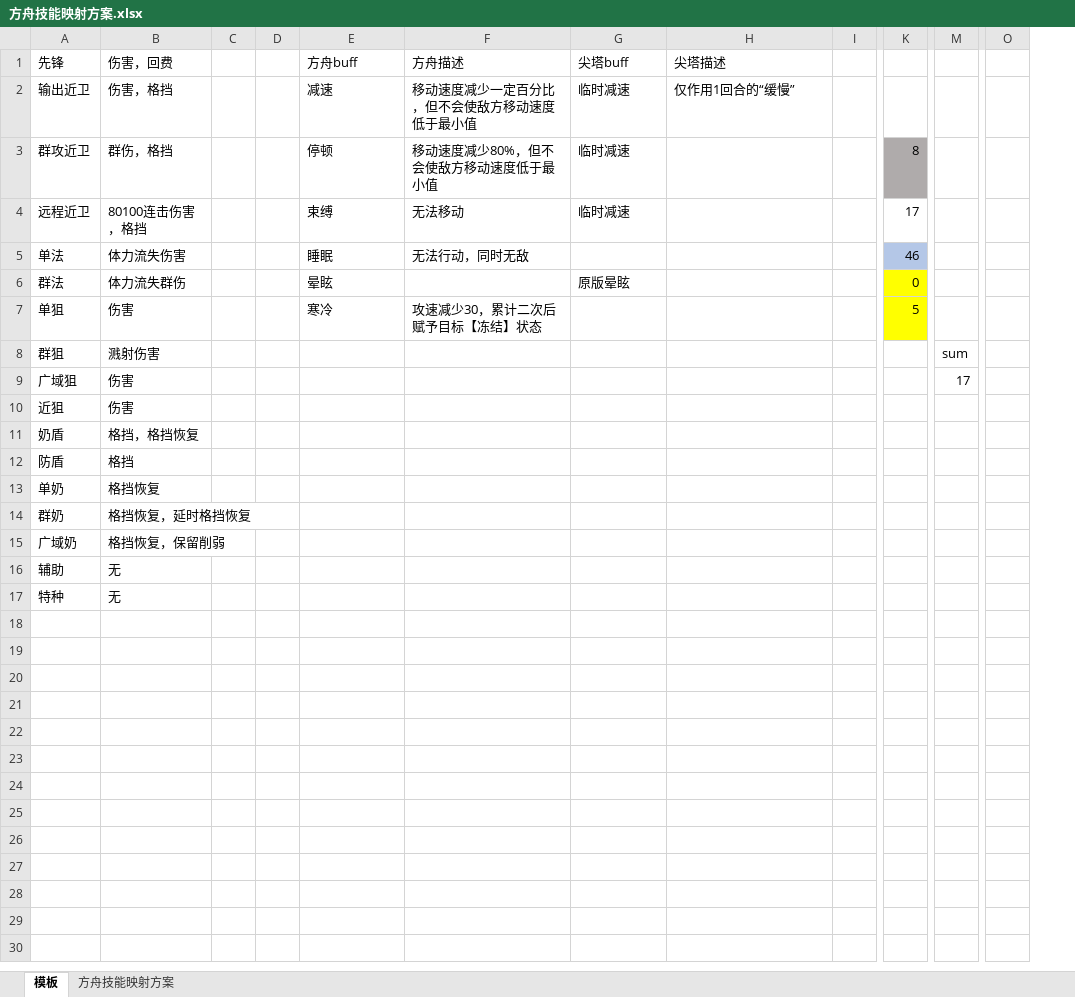
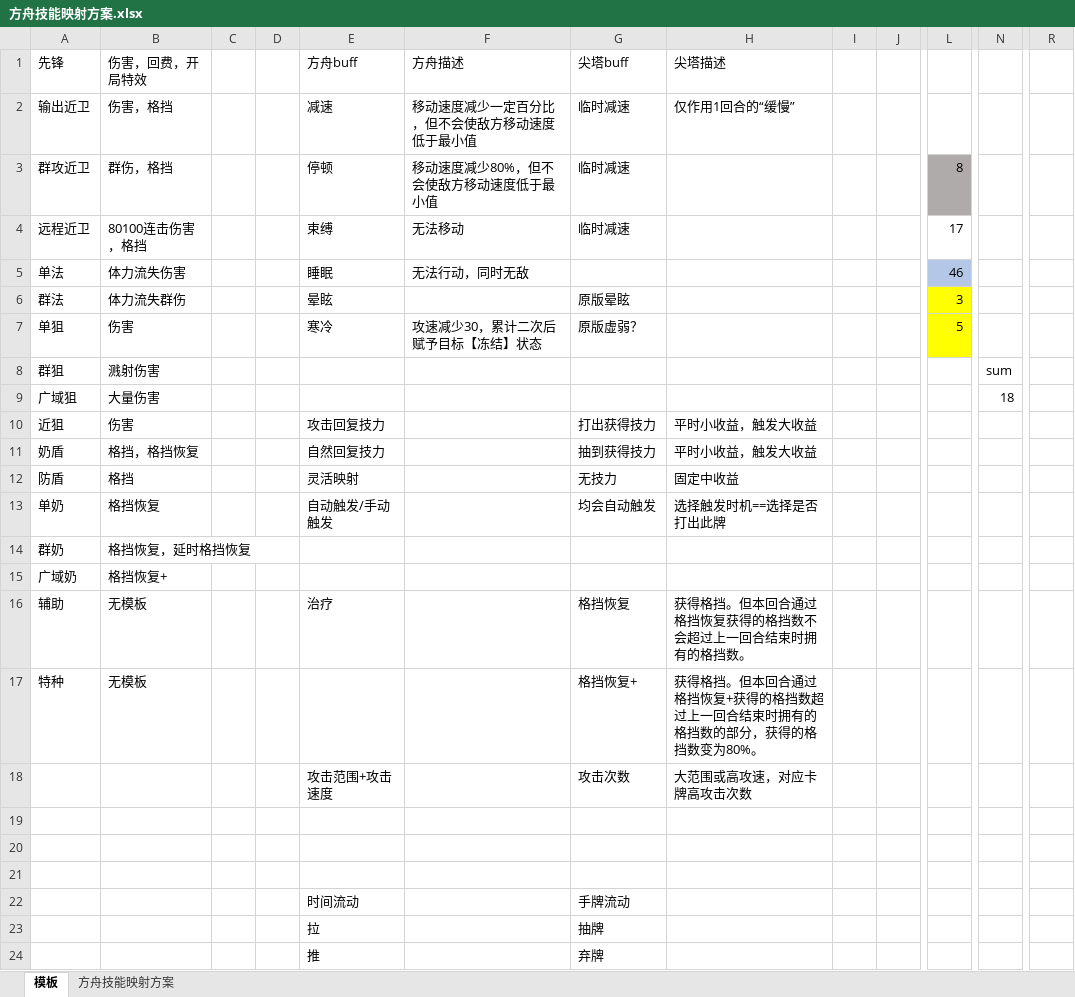
Before and after one commit to hundun000/ArknightsMod, an Excel workbook: 方舟技能映射方案.xlsx, sheet 模板, drawn as a sheet; only a part is shown, gaps mark what is left out; values as stored, in another font and other column widths than the file's, no borders; removed rows and columns are numbered as before the commit, all else as after; rows hold the shown columns only; the diff names each change by its address in the sheet, - before the commit and + after, or states it on an @@ line.

```diff
--- a/方舟技能映射方案.xlsx (sheet 模板)
+++ b/方舟技能映射方案.xlsx (sheet 模板)
+column J, empty
-column O, empty
+column R, empty
-B1: 伤害，回费
+B1: 伤害，回费，开局特效
-L6: 0
+L6: 3
-G7 (尖塔buff): (empty)
+G7 (尖塔buff): 原版虚弱？
-B9 (伤害，回费，开局特效): 伤害
+B9 (伤害，回费，开局特效): 大量伤害
-N9: 17
+N9: 18
-E10 (方舟buff): (empty)
+E10 (方舟buff): 攻击回复技力
-G10 (尖塔buff): (empty)
+G10 (尖塔buff): 打出获得技力
-H10:H11 (尖塔描述): (empty)
+H10:H11 (尖塔描述): 平时小收益，触发大收益
-E11 (方舟buff): (empty)
+E11 (方舟buff): 自然回复技力
-G11 (尖塔buff): (empty)
+G11 (尖塔buff): 抽到获得技力
-E12 (方舟buff): (empty)
+E12 (方舟buff): 灵活映射
-G12 (尖塔buff): (empty)
+G12 (尖塔buff): 无技力
-H12 (尖塔描述): (empty)
+H12 (尖塔描述): 固定中收益
-E13 (方舟buff): (empty)
+E13 (方舟buff): 自动触发/手动触发
-G13 (尖塔buff): (empty)
+G13 (尖塔buff): 均会自动触发
-H13 (尖塔描述): (empty)
+H13 (尖塔描述): 选择触发时机==选择是否打出此牌
-B15 (伤害，回费，开局特效): 格挡恢复，保留削弱
+B15 (伤害，回费，开局特效): 格挡恢复+
-B16:B17 (伤害，回费，开局特效): 无
+B16:B17 (伤害，回费，开局特效): 无模板
-E16 (方舟buff): (empty)
+E16 (方舟buff): 治疗
-G16 (尖塔buff): (empty)
+G16 (尖塔buff): 格挡恢复
-H16 (尖塔描述): (empty)
+H16 (尖塔描述): 获得格挡。但本回合通过格挡恢复获得的格挡数不会超过上一回合结束时拥有的格挡数。
-G17 (尖塔buff): (empty)
+G17 (尖塔buff): 格挡恢复+
-H17 (尖塔描述): (empty)
+H17 (尖塔描述): 获得格挡。但本回合通过格挡恢复+获得的格挡数超过上一回合结束时拥有的格挡数的部分，获得的格挡数变为80%。
+row 18:  |  |  |  | 攻击范围+攻击速度 |  | 攻击次数 | 大范围或高攻速，对应卡牌高攻击次数
+row 19: (empty)
+row 20: (empty)
+row 21: (empty)
+row 22:  |  |  |  | 时间流动 |  | 手牌流动
+row 23:  |  |  |  | 拉 |  | 抽牌
+row 24:  |  |  |  | 推 |  | 弃牌
```
Also changed, not shown: sheet 方舟技能映射方案, formulas that keep their value, 8 other files.
